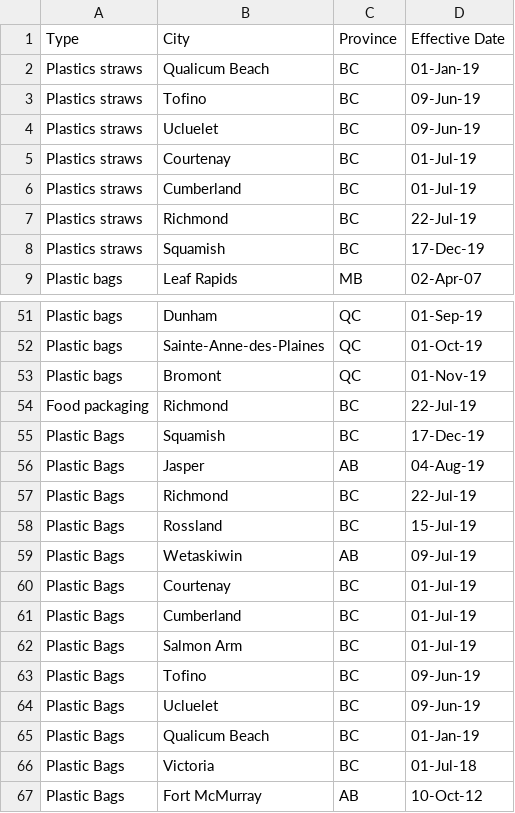
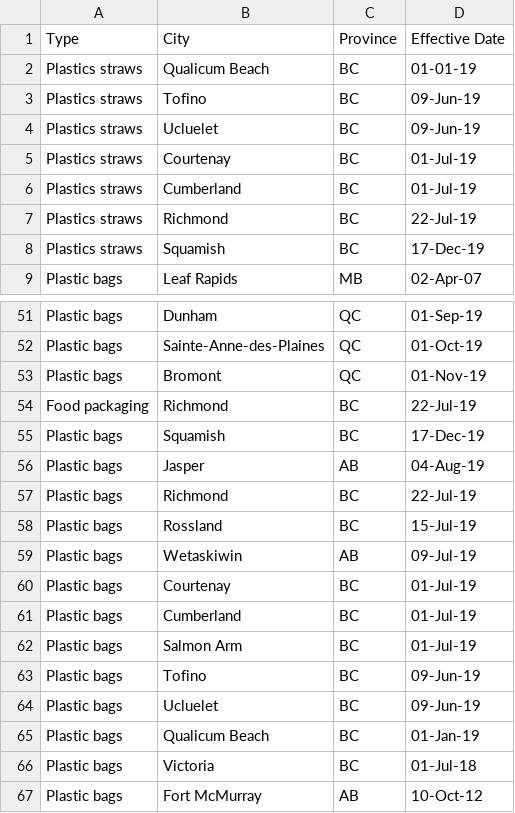
Before and after one commit to Vancouver-Datajam/project_8, a CSV file: ban_data.csv, drawn as a sheet; only a part is shown, gaps mark what is left out.

Commit message:
Add files via upload
Updated upper case bags to lower case

```diff
--- a/ban_data.csv
+++ b/ban_data.csv
@@ -1,3 +1,3 @@
 Type,City,Province,Effective Date
-Plastics straws,Qualicum Beach,BC,01-Jan-19
+Plastics straws,Qualicum Beach,BC,01-01-19
 Plastics straws,Tofino,BC,09-Jun-19
@@ -54,14 +54,14 @@ Plastic bags,Bromont,QC,01-Nov-19
 Food packaging,Richmond,BC,22-Jul-19
-Plastic Bags,Squamish,BC,17-Dec-19
-Plastic Bags,Jasper,AB,04-Aug-19
-Plastic Bags,Richmond,BC,22-Jul-19
-Plastic Bags,Rossland,BC,15-Jul-19
-Plastic Bags,Wetaskiwin,AB,09-Jul-19
-Plastic Bags,Courtenay,BC,01-Jul-19
-Plastic Bags,Cumberland,BC,01-Jul-19
-Plastic Bags,Salmon Arm,BC,01-Jul-19
-Plastic Bags,Tofino,BC,09-Jun-19
-Plastic Bags,Ucluelet,BC,09-Jun-19
-Plastic Bags,Qualicum Beach,BC,01-Jan-19
-Plastic Bags,Victoria,BC,01-Jul-18
-Plastic Bags,Fort McMurray,AB,10-Oct-12
+Plastic bags,Squamish,BC,17-Dec-19
+Plastic bags,Jasper,AB,04-Aug-19
+Plastic bags,Richmond,BC,22-Jul-19
+Plastic bags,Rossland,BC,15-Jul-19
+Plastic bags,Wetaskiwin,AB,09-Jul-19
+Plastic bags,Courtenay,BC,01-Jul-19
+Plastic bags,Cumberland,BC,01-Jul-19
+Plastic bags,Salmon Arm,BC,01-Jul-19
+Plastic bags,Tofino,BC,09-Jun-19
+Plastic bags,Ucluelet,BC,09-Jun-19
+Plastic bags,Qualicum Beach,BC,01-Jan-19
+Plastic bags,Victoria,BC,01-Jul-18
+Plastic bags,Fort McMurray,AB,10-Oct-12
```
